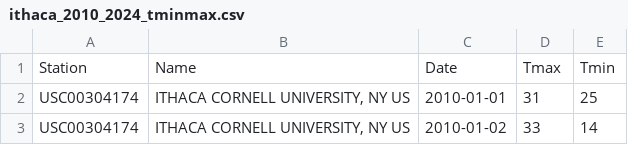
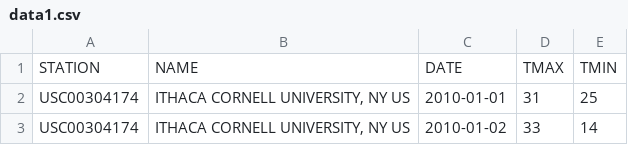
Before and after one commit to LeifsterNYC/WeatherML, a CSV file: data/data1.csv (was data/ithaca_2010_2024_tminmax.csv), drawn as a sheet; only a part is shown; removed rows and columns are numbered as before the commit, all else as after; the diff names each change by its address in the sheet, - before the commit and + after, or states it on an @@ line.

```diff
--- a/data/ithaca_2010_2024_tminmax.csv
+++ b/data/data1.csv
-row 1: Station | Name | Date | Tmax | Tmin
+row 1: STATION | NAME | DATE | TMAX | TMIN
```
Also changed, not shown: 12 other files.
